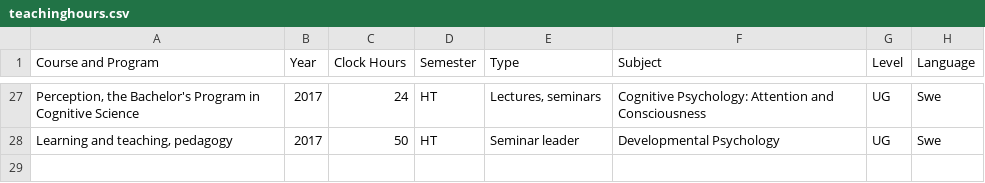
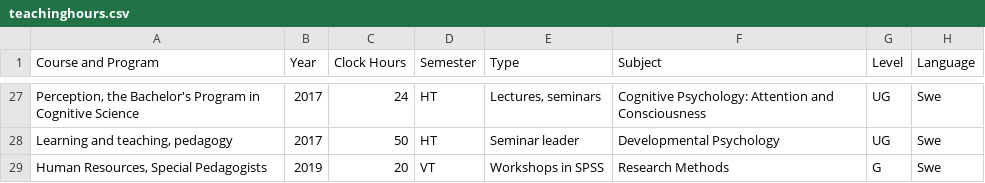
Before and after one commit to marsja/CV, a CSV file: Data/teachinghours.csv, drawn as a sheet; only a part is shown, gaps mark what is left out; the diff names each change by its address in the sheet, - before the commit and + after, or states it on an @@ line.

Commit message:
Updated the teaching hours, and the table

```diff
--- a/Data/teachinghours.csv
+++ b/Data/teachinghours.csv
+row 29: Human Resources, Special Pedagogists | 2019 | 20 | VT | Workshops in SPSS | Research Methods | G | Swe
```
Also changed, not shown: 3 other files.
